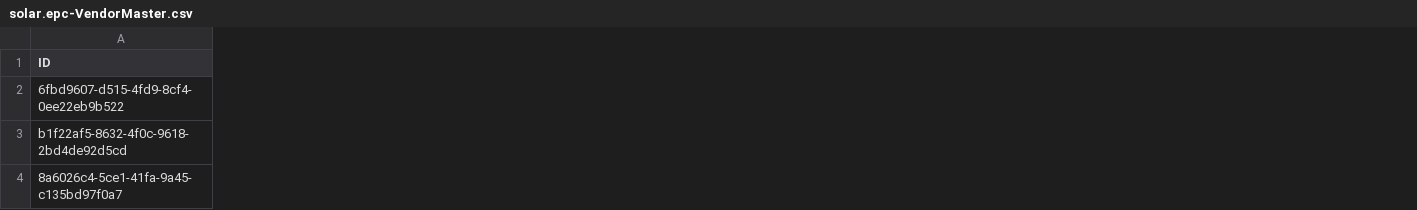
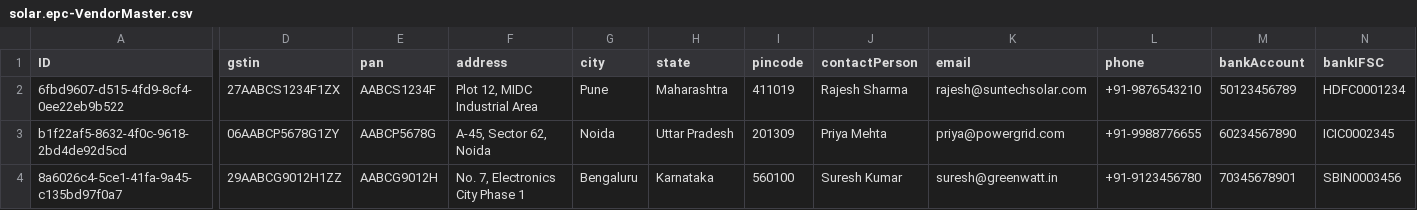
Before and after one commit to PrincePJU/final_p2p_solar_epc, a CSV file: db/data/solar.epc-VendorMaster.csv, drawn as a sheet; only a part is shown, gaps mark what is left out; the diff covers the shown part only; the diff names each change by its address in the sheet, - before the commit and + after, or states it on an @@ line.

```diff
--- a/db/data/solar.epc-VendorMaster.csv
+++ b/db/data/solar.epc-VendorMaster.csv
+column D (gstin), rows 2-4: 27AABCS1234F1ZX | 06AABCP5678G1ZY | 29AABCG9012H1ZZ
+column E (pan), rows 2-4: AABCS1234F | AABCP5678G | AABCG9012H
+column F (address), rows 2-4: Plot 12, MIDC Industrial Area | A-45, Sector 62, Noida | No. 7, Electronics City Phase 1
+column G (city), rows 2-4: Pune | Noida | Bengaluru
+column H (state), rows 2-4: Maharashtra | Uttar Pradesh | Karnataka
+column I (pincode), rows 2-4: 411019 | 201309 | 560100
+column J (contactPerson), rows 2-4: Rajesh Sharma | Priya Mehta | Suresh Kumar
+column K (email), rows 2-4: rajesh@suntechsolar.com | priya@powergrid.com | suresh@greenwatt.in
+column L (phone), rows 2-4: +91-9876543210 | +91-9988776655 | +91-9123456780
+column M (bankAccount), rows 2-4: 50123456789 | 60234567890 | 70345678901
+column N (bankIFSC), rows 2-4: HDFC0001234 | ICIC0002345 | SBIN0003456
```
Also changed, not shown: 1 added column and 6 edited cells elsewhere in this file, 23 other files.
